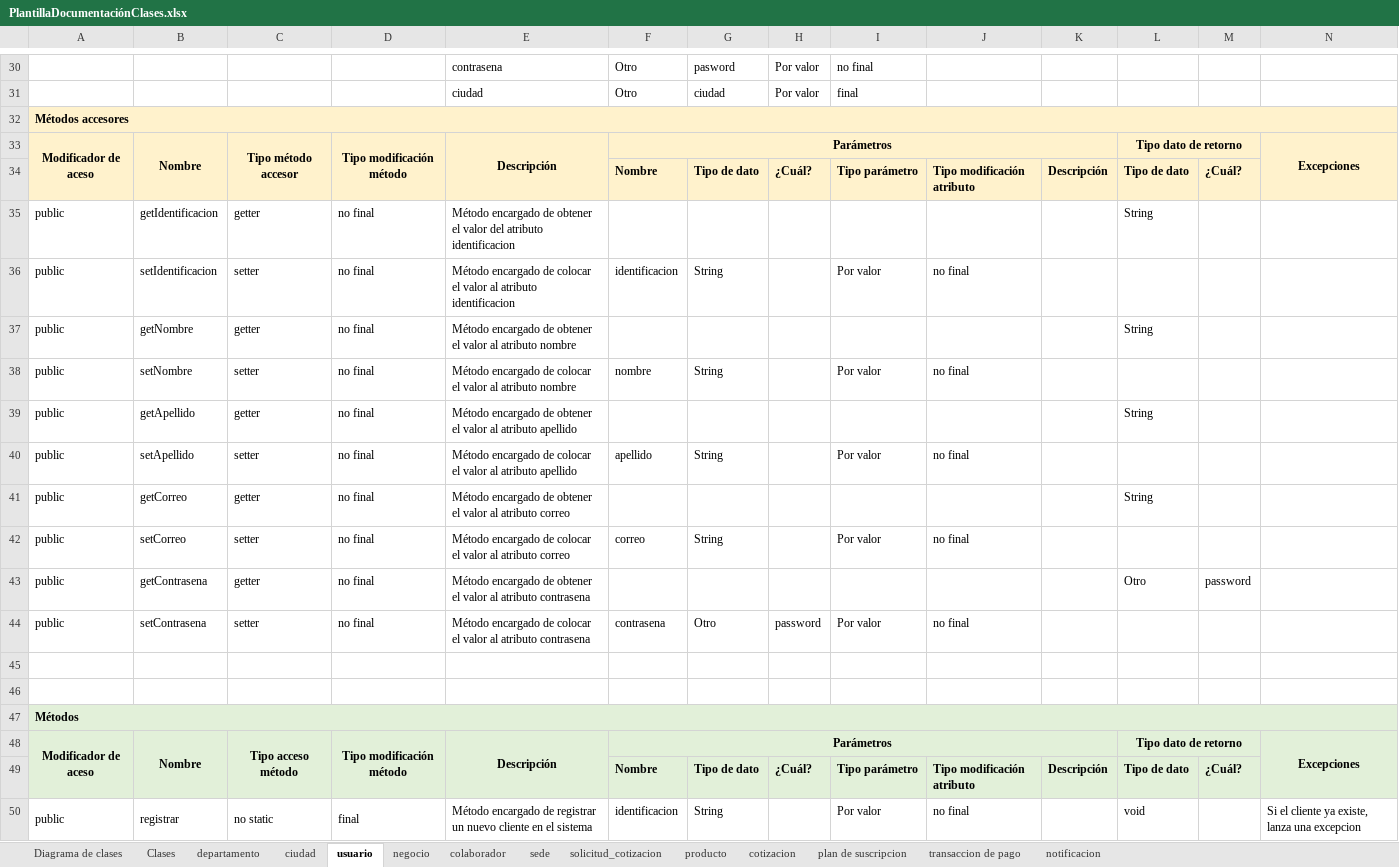
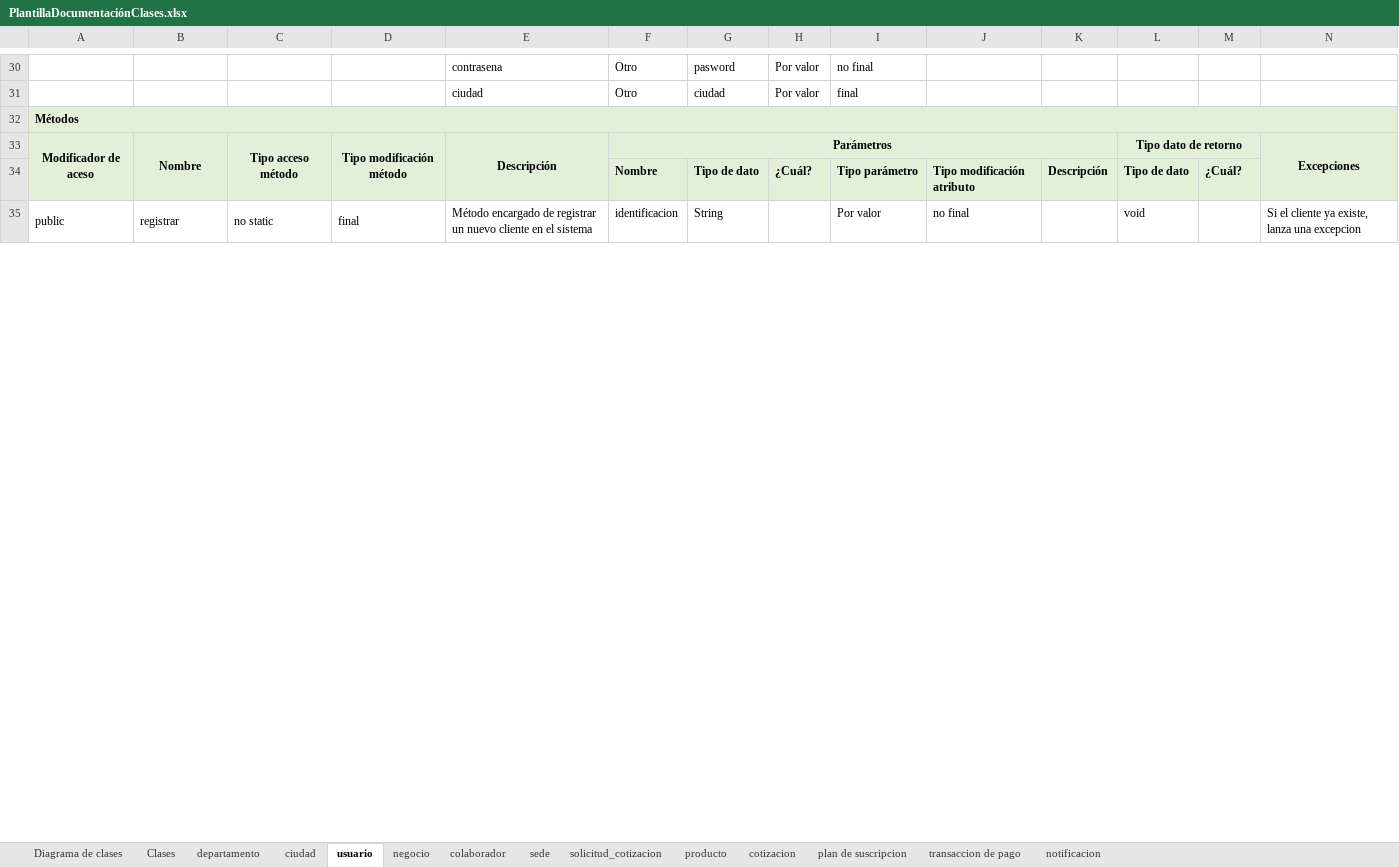
Before and after one commit to kevindev97/Cotionline-docs, an Excel workbook: Plantillas/PlantillaDocumentaciónClases.xlsx, sheet usuario, drawn as a sheet; only a part is shown, gaps mark what is left out; values as stored, in another font and other column widths than the file's, no borders; the diff names each change by its address in the sheet, - before the commit and + after, or states it on an @@ line.

```diff
--- a/Plantillas/PlantillaDocumentaciónClases.xlsx (sheet usuario)
+++ b/Plantillas/PlantillaDocumentaciónClases.xlsx (sheet usuario)
-row 32: Métodos accesores
-row 33: Modificador de aceso | Nombre | Tipo método accesor | Tipo modificación método | Descripción | Parámetros |  |  |  |  |  | Tipo dato de retorno |  | Excepciones
-row 34:  |  |  |  |  | Nombre | Tipo de dato | ¿Cuál? | Tipo parámetro | Tipo modificación atributo | Descripción | Tipo de dato | ¿Cuál?
-row 35: public | getIdentificacion | getter | no final | Método encargado de obtener el valor del atributo identificacion |  |  |  |  |  |  | String
-row 36: public | setIdentificacion | setter | no final | Método encargado de colocar el valor al atributo identificacion | identificacion | String |  | Por valor | no final
-row 37: public | getNombre | getter | no final | Método encargado de obtener el valor al atributo nombre |  |  |  |  |  |  | String
-row 38: public | setNombre | setter | no final | Método encargado de colocar el valor al atributo nombre | nombre | String |  | Por valor | no final
-row 39: public | getApellido | getter | no final | Método encargado de obtener el valor al atributo apellido |  |  |  |  |  |  | String
-row 40: public | setApellido | setter | no final | Método encargado de colocar el valor al atributo apellido | apellido | String |  | Por valor | no final
-row 41: public | getCorreo | getter | no final | Método encargado de obtener el valor al atributo correo |  |  |  |  |  |  | String
-row 42: public | setCorreo | setter | no final | Método encargado de colocar el valor al atributo correo | correo | String |  | Por valor | no final
-row 43: public | getContrasena | getter | no final | Método encargado de obtener el valor al atributo contrasena |  |  |  |  |  |  | Otro | password
-row 44: public | setContrasena | setter | no final | Método encargado de colocar el valor al atributo contrasena | contrasena | Otro | password | Por valor | no final
-row 45: (empty)
-row 46: (empty)
```
Also changed, not shown: sheet solicitud_cotizacion, sheet cotizacion, sheet notificacion, sheet plan de suscripcion, sheet transaccion de pago, sheet negocio, 5 more sheets.
